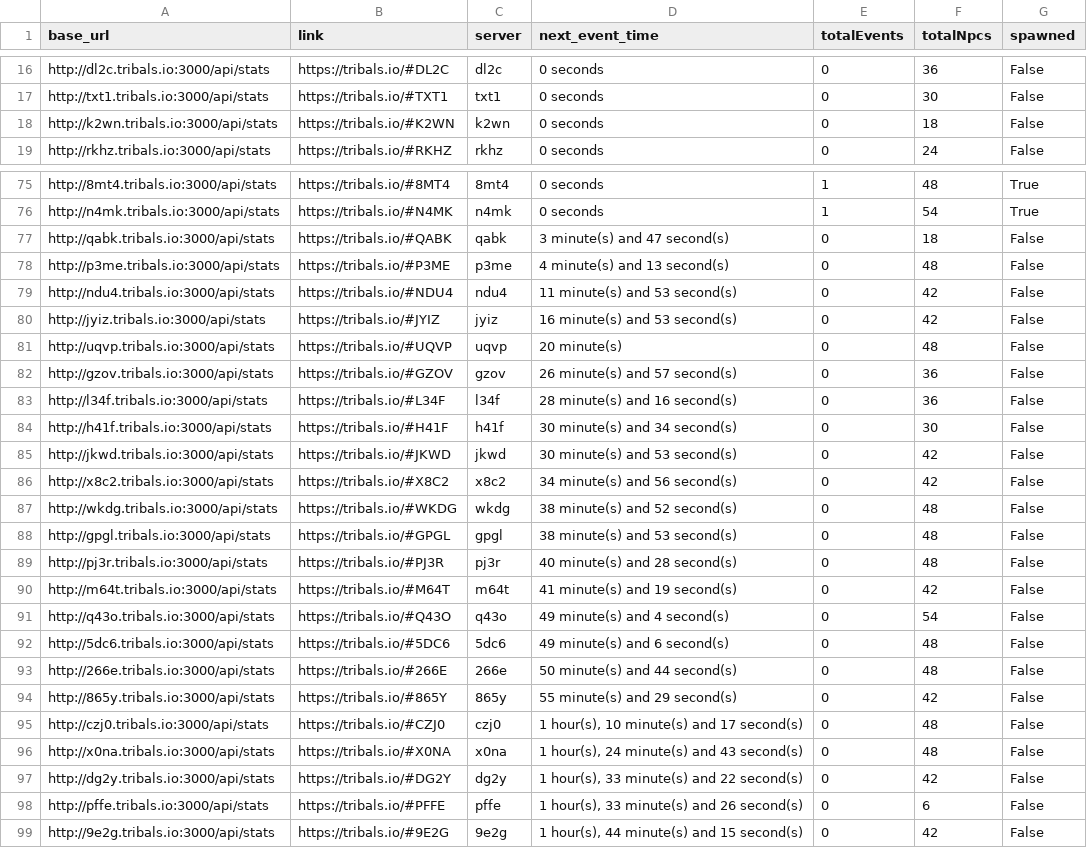
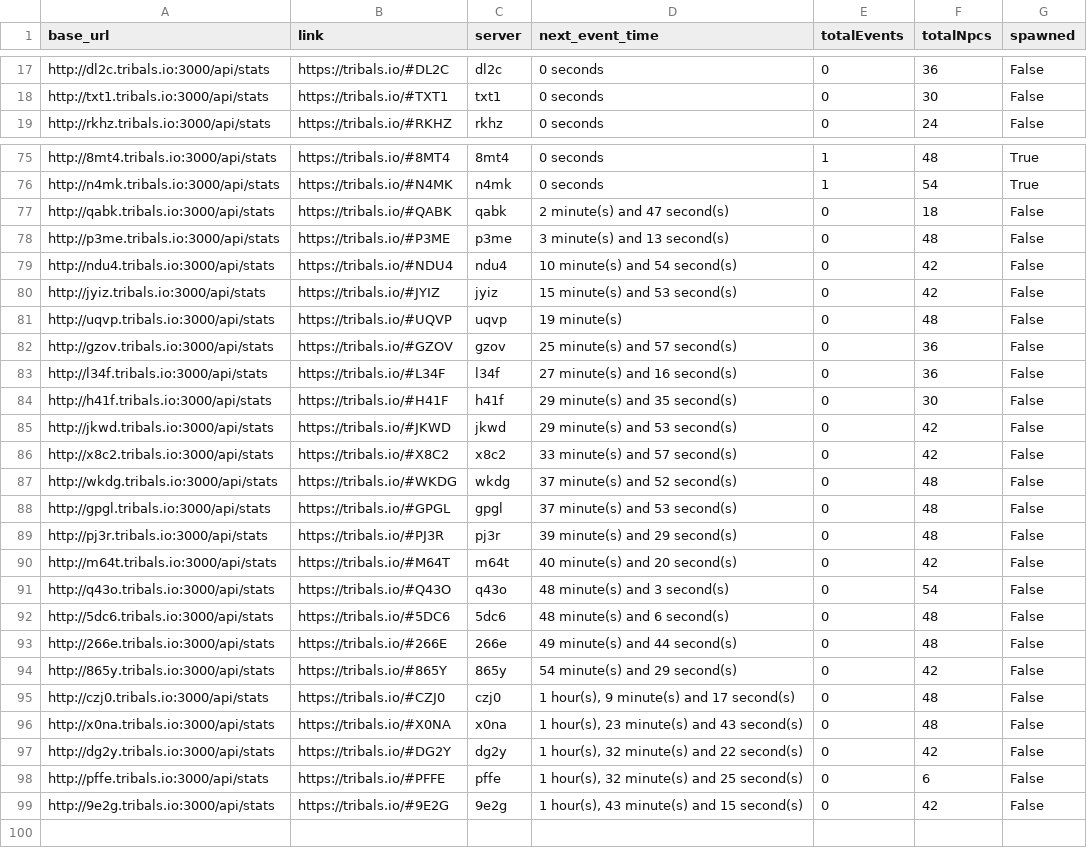
Before and after one commit to HCWcoder/adad, a CSV file: allEventServers.csv, drawn as a sheet; only a part is shown, gaps mark what is left out; the diff covers the shown part only.

```diff
--- a/allEventServers.csv
+++ b/allEventServers.csv
@@ -17,3 +18,2 @@ http://dl2c.tribals.io:3000/api/stats,https://tribals.io/#DL2C,dl2c,0 seconds,0,
 http://txt1.tribals.io:3000/api/stats,https://tribals.io/#TXT1,txt1,0 seconds,0,30,False
-http://k2wn.tribals.io:3000/api/stats,https://tribals.io/#K2WN,k2wn,0 seconds,0,18,False
 http://rkhz.tribals.io:3000/api/stats,https://tribals.io/#RKHZ,rkhz,0 seconds,0,24,False
@@ -76,24 +76,24 @@ http://8mt4.tribals.io:3000/api/stats,https://tribals.io/#8MT4,8mt4,0 seconds,1,
 http://n4mk.tribals.io:3000/api/stats,https://tribals.io/#N4MK,n4mk,0 seconds,1,54,True
-http://qabk.tribals.io:3000/api/stats,https://tribals.io/#QABK,qabk,3 minute(s) and 47 second(s),0,18,False
-http://p3me.tribals.io:3000/api/stats,https://tribals.io/#P3ME,p3me,4 minute(s) and 13 second(s),0,48,False
-http://ndu4.tribals.io:3000/api/stats,https://tribals.io/#NDU4,ndu4,11 minute(s) and 53 second(s),0,42,False
-http://jyiz.tribals.io:3000/api/stats,https://tribals.io/#JYIZ,jyiz,16 minute(s) and 53 second(s),0,42,False
-http://uqvp.tribals.io:3000/api/stats,https://tribals.io/#UQVP,uqvp,20 minute(s),0,48,False
-http://gzov.tribals.io:3000/api/stats,https://tribals.io/#GZOV,gzov,26 minute(s) and 57 second(s),0,36,False
-http://l34f.tribals.io:3000/api/stats,https://tribals.io/#L34F,l34f,28 minute(s) and 16 second(s),0,36,False
-http://h41f.tribals.io:3000/api/stats,https://tribals.io/#H41F,h41f,30 minute(s) and 34 second(s),0,30,False
-http://jkwd.tribals.io:3000/api/stats,https://tribals.io/#JKWD,jkwd,30 minute(s) and 53 second(s),0,42,False
-http://x8c2.tribals.io:3000/api/stats,https://tribals.io/#X8C2,x8c2,34 minute(s) and 56 second(s),0,42,False
-http://wkdg.tribals.io:3000/api/stats,https://tribals.io/#WKDG,wkdg,38 minute(s) and 52 second(s),0,48,False
-http://gpgl.tribals.io:3000/api/stats,https://tribals.io/#GPGL,gpgl,38 minute(s) and 53 second(s),0,48,False
-http://pj3r.tribals.io:3000/api/stats,https://tribals.io/#PJ3R,pj3r,40 minute(s) and 28 second(s),0,48,False
-http://m64t.tribals.io:3000/api/stats,https://tribals.io/#M64T,m64t,41 minute(s) and 19 second(s),0,42,False
-http://q43o.tribals.io:3000/api/stats,https://tribals.io/#Q43O,q43o,49 minute(s) and 4 second(s),0,54,False
-http://5dc6.tribals.io:3000/api/stats,https://tribals.io/#5DC6,5dc6,49 minute(s) and 6 second(s),0,48,False
-http://266e.tribals.io:3000/api/stats,https://tribals.io/#266E,266e,50 minute(s) and 44 second(s),0,48,False
-http://865y.tribals.io:3000/api/stats,https://tribals.io/#865Y,865y,55 minute(s) and 29 second(s),0,42,False
-http://czj0.tribals.io:3000/api/stats,https://tribals.io/#CZJ0,czj0,"1 hour(s), 10 minute(s) and 17 second(s)",0,48,False
-http://x0na.tribals.io:3000/api/stats,https://tribals.io/#X0NA,x0na,"1 hour(s), 24 minute(s) and 43 second(s)",0,48,False
-http://dg2y.tribals.io:3000/api/stats,https://tribals.io/#DG2Y,dg2y,"1 hour(s), 33 minute(s) and 22 second(s)",0,42,False
-http://pffe.tribals.io:3000/api/stats,https://tribals.io/#PFFE,pffe,"1 hour(s), 33 minute(s) and 26 second(s)",0,6,False
-http://9e2g.tribals.io:3000/api/stats,https://tribals.io/#9E2G,9e2g,"1 hour(s), 44 minute(s) and 15 second(s)",0,42,False
+http://qabk.tribals.io:3000/api/stats,https://tribals.io/#QABK,qabk,2 minute(s) and 47 second(s),0,18,False
+http://p3me.tribals.io:3000/api/stats,https://tribals.io/#P3ME,p3me,3 minute(s) and 13 second(s),0,48,False
+http://ndu4.tribals.io:3000/api/stats,https://tribals.io/#NDU4,ndu4,10 minute(s) and 54 second(s),0,42,False
+http://jyiz.tribals.io:3000/api/stats,https://tribals.io/#JYIZ,jyiz,15 minute(s) and 53 second(s),0,42,False
+http://uqvp.tribals.io:3000/api/stats,https://tribals.io/#UQVP,uqvp,19 minute(s),0,48,False
+http://gzov.tribals.io:3000/api/stats,https://tribals.io/#GZOV,gzov,25 minute(s) and 57 second(s),0,36,False
+http://l34f.tribals.io:3000/api/stats,https://tribals.io/#L34F,l34f,27 minute(s) and 16 second(s),0,36,False
+http://h41f.tribals.io:3000/api/stats,https://tribals.io/#H41F,h41f,29 minute(s) and 35 second(s),0,30,False
+http://jkwd.tribals.io:3000/api/stats,https://tribals.io/#JKWD,jkwd,29 minute(s) and 53 second(s),0,42,False
+http://x8c2.tribals.io:3000/api/stats,https://tribals.io/#X8C2,x8c2,33 minute(s) and 57 second(s),0,42,False
+http://wkdg.tribals.io:3000/api/stats,https://tribals.io/#WKDG,wkdg,37 minute(s) and 52 second(s),0,48,False
+http://gpgl.tribals.io:3000/api/stats,https://tribals.io/#GPGL,gpgl,37 minute(s) and 53 second(s),0,48,False
+http://pj3r.tribals.io:3000/api/stats,https://tribals.io/#PJ3R,pj3r,39 minute(s) and 29 second(s),0,48,False
+http://m64t.tribals.io:3000/api/stats,https://tribals.io/#M64T,m64t,40 minute(s) and 20 second(s),0,42,False
+http://q43o.tribals.io:3000/api/stats,https://tribals.io/#Q43O,q43o,48 minute(s) and 3 second(s),0,54,False
+http://5dc6.tribals.io:3000/api/stats,https://tribals.io/#5DC6,5dc6,48 minute(s) and 6 second(s),0,48,False
+http://266e.tribals.io:3000/api/stats,https://tribals.io/#266E,266e,49 minute(s) and 44 second(s),0,48,False
+http://865y.tribals.io:3000/api/stats,https://tribals.io/#865Y,865y,54 minute(s) and 29 second(s),0,42,False
+http://czj0.tribals.io:3000/api/stats,https://tribals.io/#CZJ0,czj0,"1 hour(s), 9 minute(s) and 17 second(s)",0,48,False
+http://x0na.tribals.io:3000/api/stats,https://tribals.io/#X0NA,x0na,"1 hour(s), 23 minute(s) and 43 second(s)",0,48,False
+http://dg2y.tribals.io:3000/api/stats,https://tribals.io/#DG2Y,dg2y,"1 hour(s), 32 minute(s) and 22 second(s)",0,42,False
+http://pffe.tribals.io:3000/api/stats,https://tribals.io/#PFFE,pffe,"1 hour(s), 32 minute(s) and 25 second(s)",0,6,False
+http://9e2g.tribals.io:3000/api/stats,https://tribals.io/#9E2G,9e2g,"1 hour(s), 43 minute(s) and 15 second(s)",0,42,False
```
Also changed, not shown: 13 moved rows elsewhere in this file.
